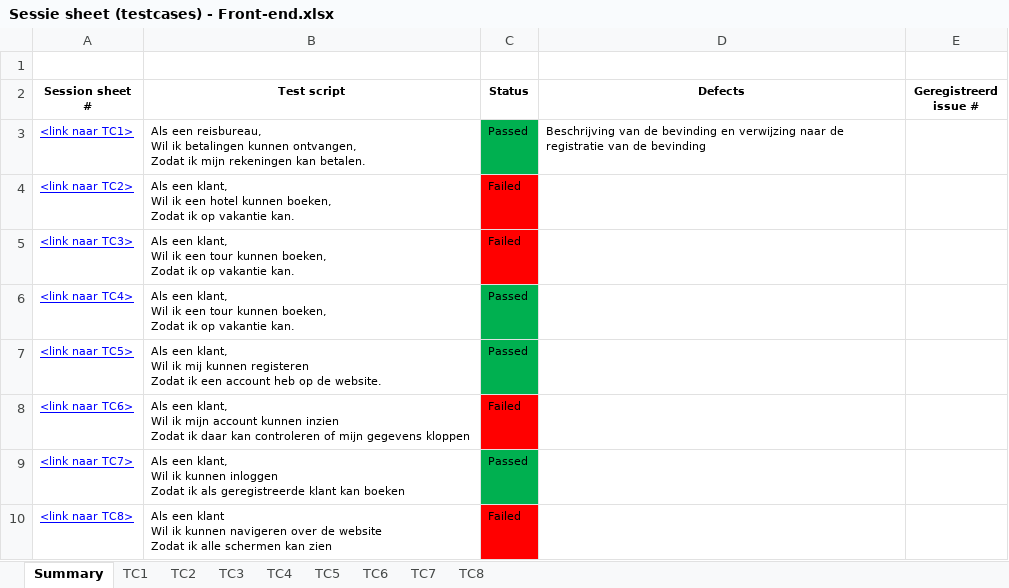
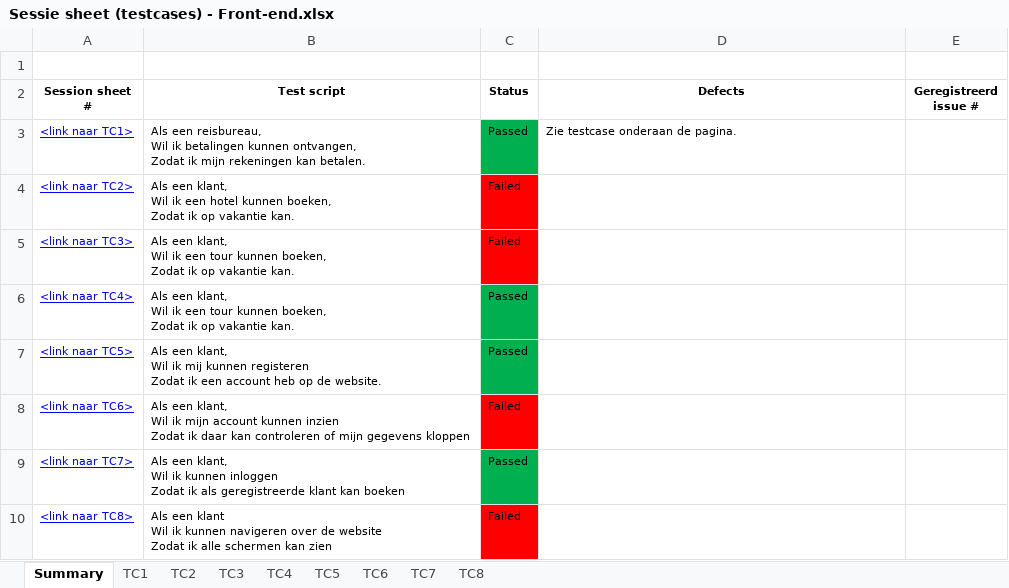
Before and after one commit to kevin-pi/IntegratedTravelWebsite, an Excel workbook: Sessie sheet (testcases) - Front-end.xlsx, sheet Summary, drawn as a sheet; values as stored, in another font and other column widths than the file's, no borders; the diff names each change by its address in the sheet, - before the commit and + after, or states it on an @@ line.

```diff
--- a/Sessie sheet (testcases) - Front-end.xlsx (sheet Summary)
+++ b/Sessie sheet (testcases) - Front-end.xlsx (sheet Summary)
-D3 (Defects): Beschrijving van de bevinding en verwijzing naar de registratie van de bevinding
+D3 (Defects): Zie testcase onderaan de pagina.
```
Also changed, not shown: sheet TC6, sheet TC2, sheet TC8.
